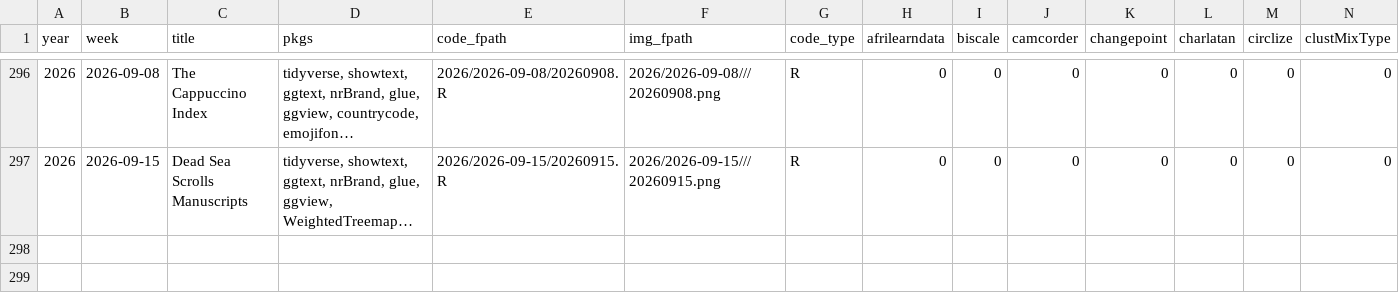
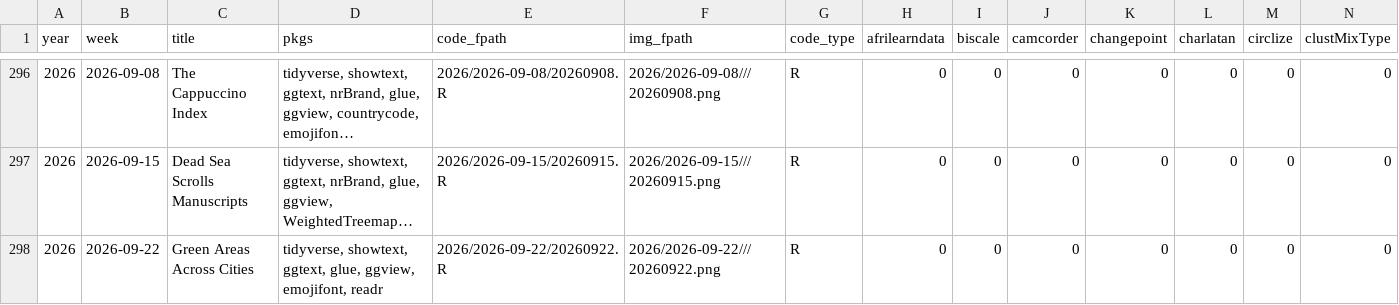
Before and after one commit to nrennie/tidytuesday, a CSV file: data/all_weeks.csv, drawn as a sheet; only a part is shown, gaps mark what is left out; long unchanged cells end in …; rows hold the shown columns only; the diff names each change by its address in the sheet, - before the commit and + after, or states it on an @@ line.

```diff
--- a/data/all_weeks.csv
+++ b/data/all_weeks.csv
+row 298: 2026 | 2026-09-22 | Green Areas Across Cities | tidyverse, showtext, ggtext, glue, ggview, emojifont, readr | 2026/2026-09-22/20260922.R | 2026/2026-09-22///20260922.png | R | 0 | 0 | 0 | 0 | 0 | 0 | 0
```
Also changed, not shown: 1 other file.
